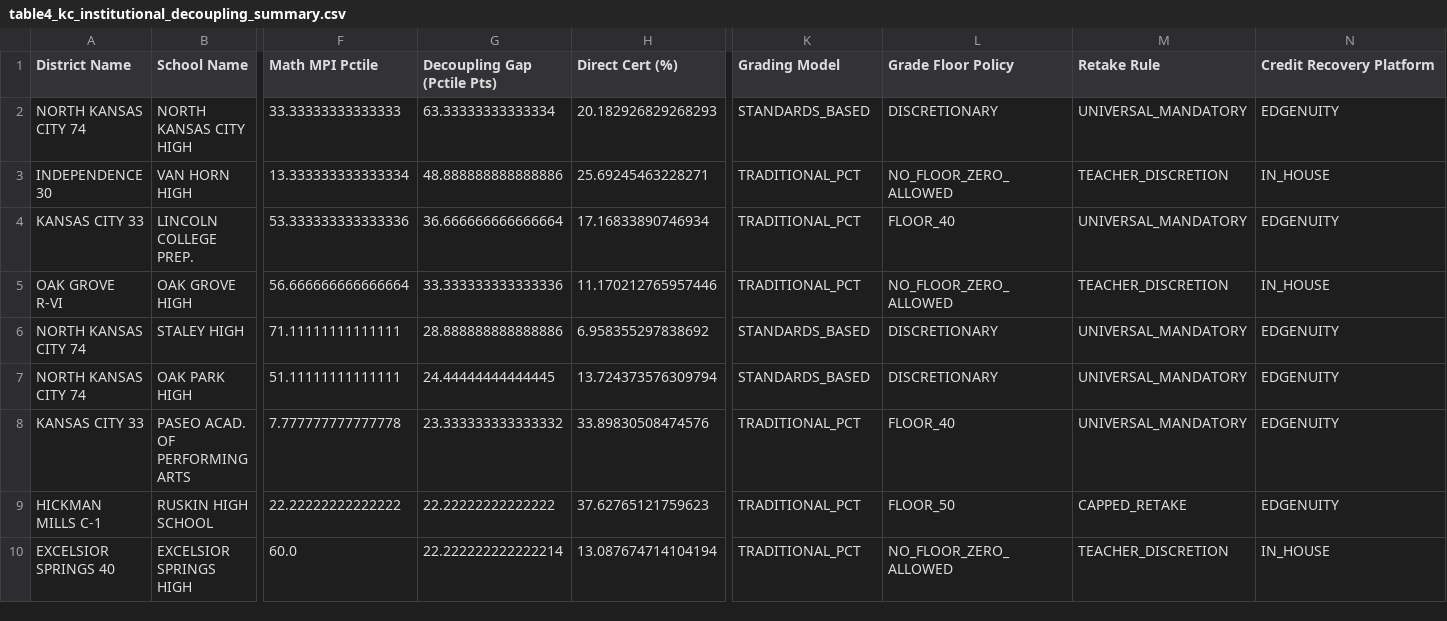
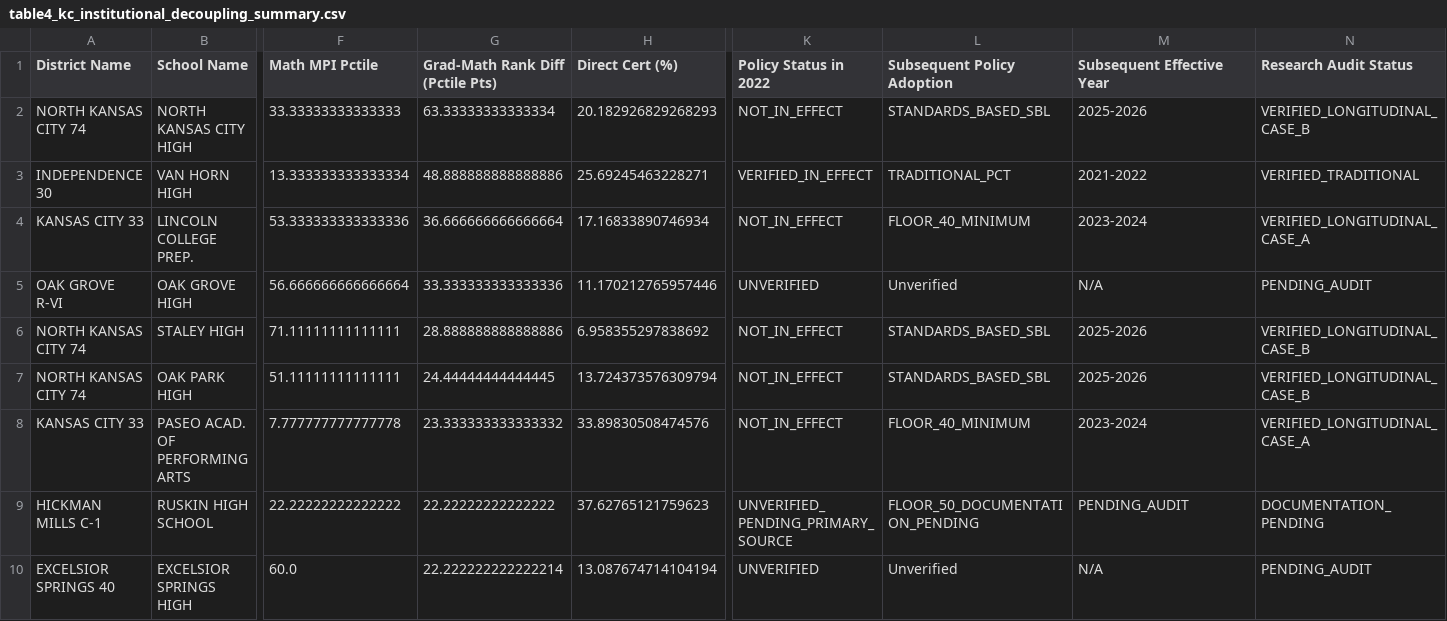
Before and after one commit to admiralorbiter/computational-sketchbook, a CSV file: 2026/2026-10-08-what-does-an-a-mean/artifacts/tables/table4_kc_institutional_decoupling_summary.csv, drawn as a sheet; only a part is shown, gaps mark what is left out; the diff covers the shown part only; the diff names each change by its address in the sheet, - before the commit and + after, or states it on an @@ line.

```diff
--- a/2026/2026-10-08-what-does-an-a-mean/artifacts/tables/table4_kc_institutional_decoupling_summary.csv
+++ b/2026/2026-10-08-what-does-an-a-mean/artifacts/tables/table4_kc_institutional_decoupling_summary.csv
-G1: Decoupling Gap (Pctile Pts)
+G1: Grad-Math Rank Diff (Pctile Pts)
-K1: Grading Model
+K1: Policy Status in 2022
-L1: Grade Floor Policy
+L1: Subsequent Policy Adoption
-M1: Retake Rule
+M1: Subsequent Effective Year
-N1: Credit Recovery Platform
+N1: Research Audit Status
-K2 (Policy Status in 2022): STANDARDS_BASED
+K2 (Policy Status in 2022): NOT_IN_EFFECT
-L2 (Subsequent Policy Adoption): DISCRETIONARY
+L2 (Subsequent Policy Adoption): STANDARDS_BASED_SBL
-M2 (Subsequent Effective Year): UNIVERSAL_MANDATORY
+M2 (Subsequent Effective Year): 2025-2026
-N2 (Research Audit Status): EDGENUITY
+N2 (Research Audit Status): VERIFIED_LONGITUDINAL_CASE_B
-K3 (Policy Status in 2022): TRADITIONAL_PCT
+K3 (Policy Status in 2022): VERIFIED_IN_EFFECT
-L3 (Subsequent Policy Adoption): NO_FLOOR_ZERO_ALLOWED
+L3 (Subsequent Policy Adoption): TRADITIONAL_PCT
-M3 (Subsequent Effective Year): TEACHER_DISCRETION
+M3 (Subsequent Effective Year): 2021-2022
-N3 (Research Audit Status): IN_HOUSE
+N3 (Research Audit Status): VERIFIED_TRADITIONAL
-K4 (Policy Status in 2022): TRADITIONAL_PCT
+K4 (Policy Status in 2022): NOT_IN_EFFECT
-L4 (Subsequent Policy Adoption): FLOOR_40
+L4 (Subsequent Policy Adoption): FLOOR_40_MINIMUM
-M4 (Subsequent Effective Year): UNIVERSAL_MANDATORY
+M4 (Subsequent Effective Year): 2023-2024
-N4 (Research Audit Status): EDGENUITY
+N4 (Research Audit Status): VERIFIED_LONGITUDINAL_CASE_A
-K5 (Policy Status in 2022): TRADITIONAL_PCT
+K5 (Policy Status in 2022): UNVERIFIED
-L5 (Subsequent Policy Adoption): NO_FLOOR_ZERO_ALLOWED
+L5 (Subsequent Policy Adoption): Unverified
-M5 (Subsequent Effective Year): TEACHER_DISCRETION
+M5 (Subsequent Effective Year): N/A
-N5 (Research Audit Status): IN_HOUSE
+N5 (Research Audit Status): PENDING_AUDIT
-K6:K7 (Policy Status in 2022): STANDARDS_BASED
+K6:K7 (Policy Status in 2022): NOT_IN_EFFECT
-L6:L7 (Subsequent Policy Adoption): DISCRETIONARY
+L6:L7 (Subsequent Policy Adoption): STANDARDS_BASED_SBL
-M6:M7 (Subsequent Effective Year): UNIVERSAL_MANDATORY
+M6:M7 (Subsequent Effective Year): 2025-2026
-N6:N7 (Research Audit Status): EDGENUITY
+N6:N7 (Research Audit Status): VERIFIED_LONGITUDINAL_CASE_B
-K8 (Policy Status in 2022): TRADITIONAL_PCT
+K8 (Policy Status in 2022): NOT_IN_EFFECT
-L8 (Subsequent Policy Adoption): FLOOR_40
+L8 (Subsequent Policy Adoption): FLOOR_40_MINIMUM
-M8 (Subsequent Effective Year): UNIVERSAL_MANDATORY
+M8 (Subsequent Effective Year): 2023-2024
-N8 (Research Audit Status): EDGENUITY
+N8 (Research Audit Status): VERIFIED_LONGITUDINAL_CASE_A
-K9 (Policy Status in 2022): TRADITIONAL_PCT
+K9 (Policy Status in 2022): UNVERIFIED_PENDING_PRIMARY_SOURCE
-L9 (Subsequent Policy Adoption): FLOOR_50
+L9 (Subsequent Policy Adoption): FLOOR_50_DOCUMENTATION_PENDING
-M9 (Subsequent Effective Year): CAPPED_RETAKE
+M9 (Subsequent Effective Year): PENDING_AUDIT
-N9 (Research Audit Status): EDGENUITY
+N9 (Research Audit Status): DOCUMENTATION_PENDING
-K10 (Policy Status in 2022): TRADITIONAL_PCT
+K10 (Policy Status in 2022): UNVERIFIED
-L10 (Subsequent Policy Adoption): NO_FLOOR_ZERO_ALLOWED
+L10 (Subsequent Policy Adoption): Unverified
-M10 (Subsequent Effective Year): TEACHER_DISCRETION
+M10 (Subsequent Effective Year): N/A
-N10 (Research Audit Status): IN_HOUSE
+N10 (Research Audit Status): PENDING_AUDIT
```
Also changed, not shown: 144 edited cells elsewhere in this file, 2026/2026-10-08-what-does-an-a-mean/artifacts/tables/table5_district_policy_matrix.csv, 2026/2026-10-08-what-does-an-a-mean/sources/kc_district_policy_registry.csv, 11 other files.
